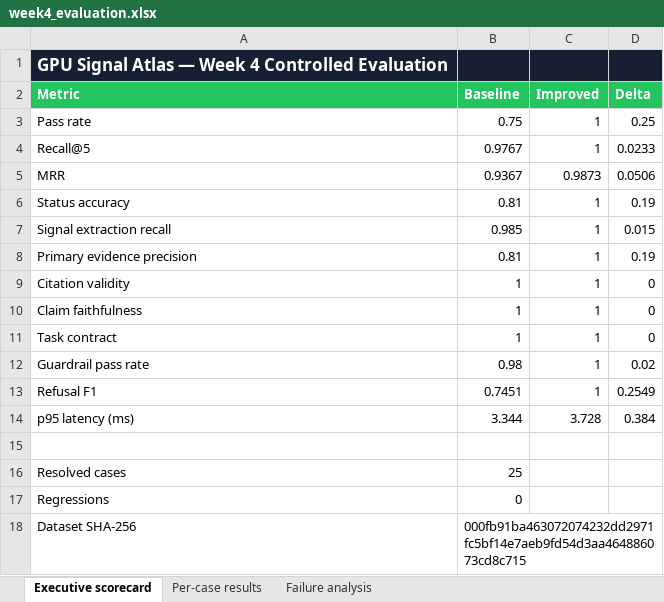
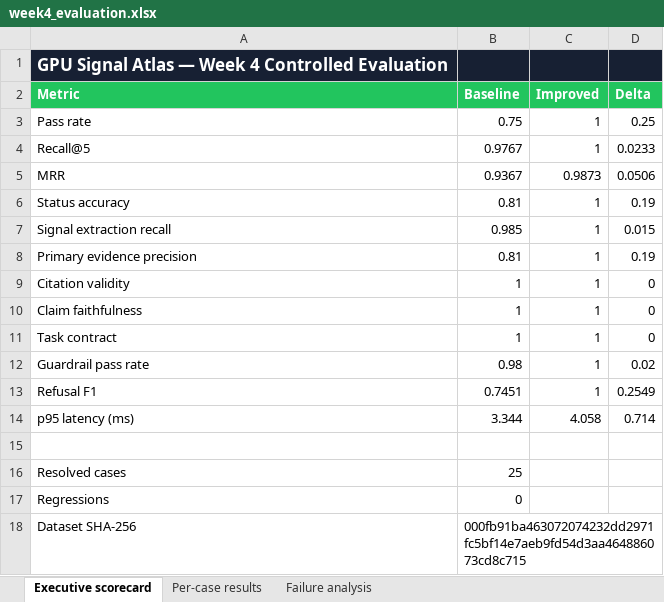
Before and after one commit to sivalinb/gpu-signal-atlas, an Excel workbook: evaluation/week4/results/v2/week4_evaluation.xlsx, sheet Executive scorecard, drawn as a sheet; values as stored, in another font and other column widths than the file's, no borders; the diff names each change by its address in the sheet, - before the commit and + after, or states it on an @@ line.

```diff
--- a/evaluation/week4/results/v2/week4_evaluation.xlsx (sheet Executive scorecard)
+++ b/evaluation/week4/results/v2/week4_evaluation.xlsx (sheet Executive scorecard)
-C14 (Improved): 3.728
+C14 (Improved): 4.058
-D14 (Delta): 0.384
+D14 (Delta): 0.714
```
Also changed, not shown: sheet Per-case results, 40 other files.
